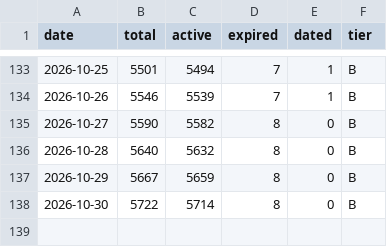
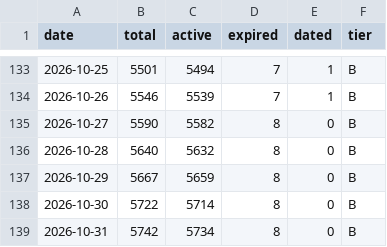
Before and after one commit to zhuzzz/free-yolo, a CSV file: data/metrics-history.csv, drawn as a sheet; only a part is shown, gaps mark what is left out; the diff names each change by its address in the sheet, - before the commit and + after, or states it on an @@ line.

```diff
--- a/data/metrics-history.csv
+++ b/data/metrics-history.csv
+row 139: 2026-10-31 | 5742 | 5734 | 8 | 0 | B
```
Also changed, not shown: 6 other files.
